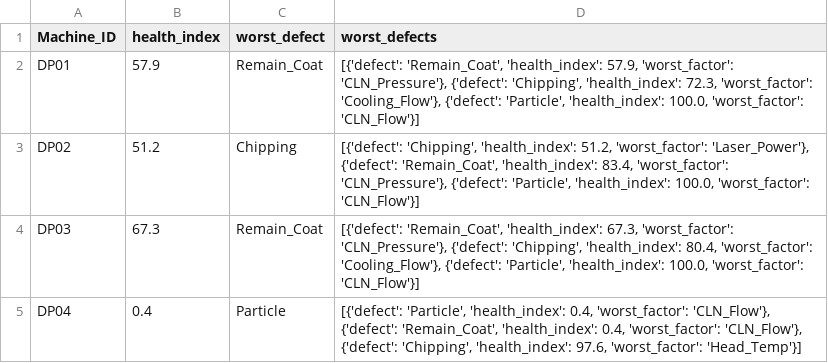
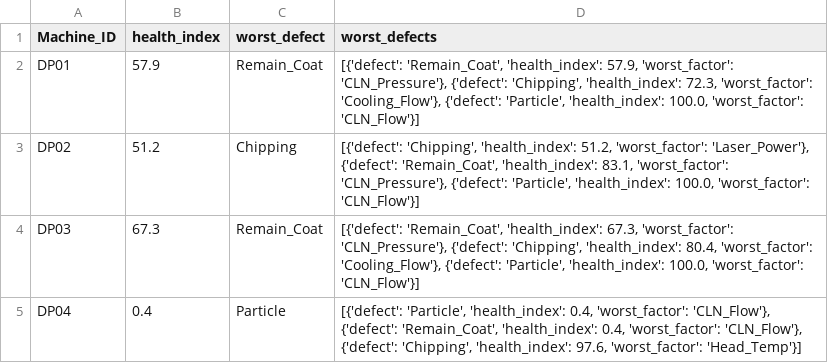
Before and after one commit to Mango-Orange-smoothie/SKSuniC_14th, a CSV file: 26.08.01_Goal5_HealthIndex_Dashboard_김시우/03_health_index_by_machine.csv, drawn as a sheet.

```diff
--- a/26.08.01_Goal5_HealthIndex_Dashboard_김시우/03_health_index_by_machine.csv
+++ b/26.08.01_Goal5_HealthIndex_Dashboard_김시우/03_health_index_by_machine.csv
@@ -2,3 +2,3 @@
 DP01,57.9,Remain_Coat,"[{'defect': 'Remain_Coat', 'health_index': 57.9, 'worst_factor': 'CLN_Pressure'}, {'defect': 'Chipping', 'health_index': 72.3, 'worst_factor': 'Cooling_Flow'}, {'defect': 'Particle', 'health_index': 100.0, 'worst_factor': 'CLN_Flow'}]"
-DP02,51.2,Chipping,"[{'defect': 'Chipping', 'health_index': 51.2, 'worst_factor': 'Laser_Power'}, {'defect': 'Remain_Coat', 'health_index': 83.4, 'worst_factor': 'CLN_Pressure'}, {'defect': 'Particle', 'health_index': 100.0, 'worst_factor': 'CLN_Flow'}]"
+DP02,51.2,Chipping,"[{'defect': 'Chipping', 'health_index': 51.2, 'worst_factor': 'Laser_Power'}, {'defect': 'Remain_Coat', 'health_index': 83.1, 'worst_factor': 'CLN_Pressure'}, {'defect': 'Particle', 'health_index': 100.0, 'worst_factor': 'CLN_Flow'}]"
 DP03,67.3,Remain_Coat,"[{'defect': 'Remain_Coat', 'health_index': 67.3, 'worst_factor': 'CLN_Pressure'}, {'defect': 'Chipping', 'health_index': 80.4, 'worst_factor': 'Cooling_Flow'}, {'defect': 'Particle', 'health_index': 100.0, 'worst_factor': 'CLN_Flow'}]"
```
Also changed, not shown: 26.08.01_Goal5_HealthIndex_Dashboard_김시우/01_level_trend_by_machine_column.csv, 26.08.01_Goal5_HealthIndex_Dashboard_김시우/02_health_index_by_defect.csv, 3 other files.
